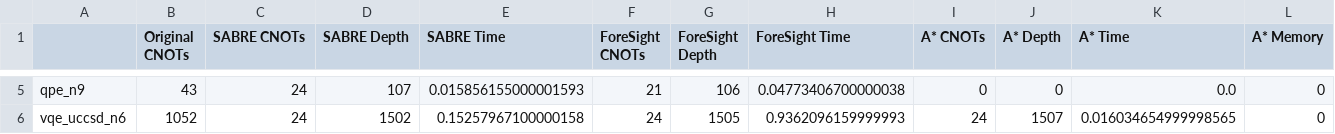
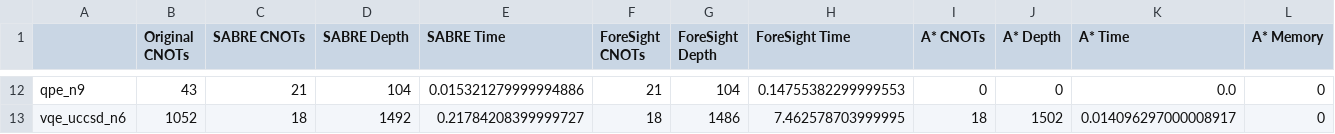
Before and after one commit to suhaskvittal/foresight, a CSV file: src/test.csv, drawn as a sheet; only a part is shown, gaps mark what is left out; addresses are those after the commit; the diff covers the shown part only; the diff names each change by its address in the sheet, - before the commit and + after, or states it on an @@ line.

```diff
--- a/src/test.csv
+++ b/src/test.csv
-C12 (SABRE CNOTs): 24
+C12 (SABRE CNOTs): 21
-D12 (SABRE Depth): 107
+D12 (SABRE Depth): 104
-E12 (SABRE Time): 0.015856155000001593
+E12 (SABRE Time): 0.015321279999994886
-G12 (ForeSight Depth): 106
+G12 (ForeSight Depth): 104
-H12 (ForeSight Time): 0.04773406700000038
+H12 (ForeSight Time): 0.14755382299999553
-C13 (SABRE CNOTs): 24
+C13 (SABRE CNOTs): 18
-D13 (SABRE Depth): 1502
+D13 (SABRE Depth): 1492
-E13 (SABRE Time): 0.15257967100000158
+E13 (SABRE Time): 0.21784208399999727
-F13 (ForeSight CNOTs): 24
+F13 (ForeSight CNOTs): 18
-G13 (ForeSight Depth): 1505
+G13 (ForeSight Depth): 1486
-H13 (ForeSight Time): 0.9362096159999993
+H13 (ForeSight Time): 7.462578703999995
-I13 (A* CNOTs): 24
+I13 (A* CNOTs): 18
-J13 (A* Depth): 1507
+J13 (A* Depth): 1502
-K13 (A* Time): 0.016034654999998565
+K13 (A* Time): 0.014096297000008917
```
Also changed, not shown: 7 added rows and 23 edited cells elsewhere in this file, 3 other files.
